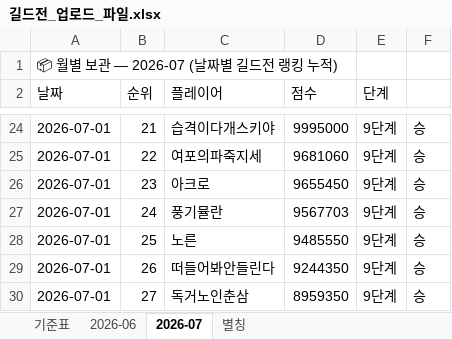
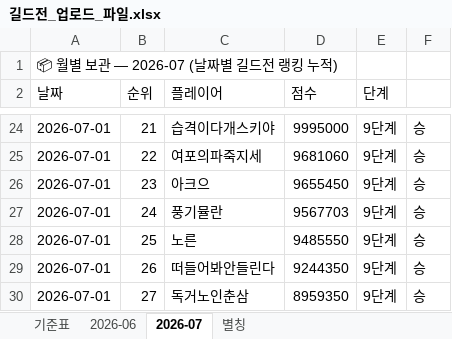
Before and after one commit to 88view/guild-war, an Excel workbook: 길드전_업로드_파일.xlsx, sheet 2026-07, drawn as a sheet; only a part is shown, gaps mark what is left out; values as stored, in another font and other column widths than the file's, no borders; the diff names each change by its address in the sheet, - before the commit and + after, or states it on an @@ line.

```diff
--- a/길드전_업로드_파일.xlsx (sheet 2026-07)
+++ b/길드전_업로드_파일.xlsx (sheet 2026-07)
-C26 (플레이어): 아크로
+C26 (플레이어): 아크으
```
Also changed, not shown: sheet 2026-06, sheet 별칭.
